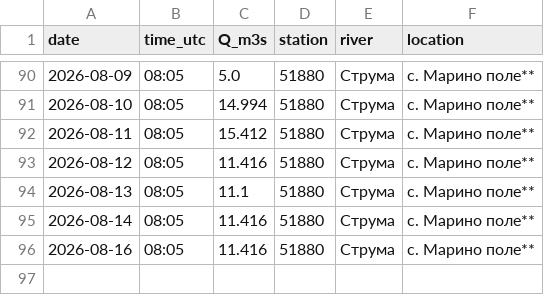
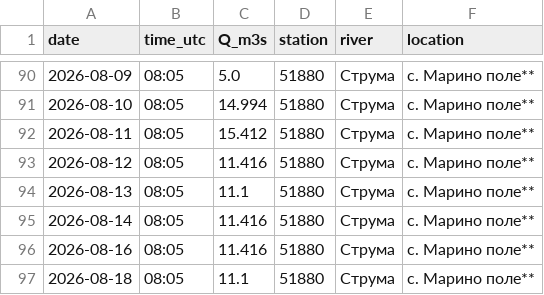
Before and after one commit to tsirogk/struma-monitor, a CSV file: data/struma_flow.csv, drawn as a sheet; only a part is shown, gaps mark what is left out.

Commit message:
data update

```diff
--- a/data/struma_flow.csv
+++ b/data/struma_flow.csv
@@ -96 +96,2 @@ date,time_utc,Q_m3s,station,river,location
 2026-08-16,08:05,11.416,51880,Струма,с. Марино поле**
+2026-08-18,08:05,11.1,51880,Струма,с. Марино поле**
```
Also changed, not shown: 1 other file.
